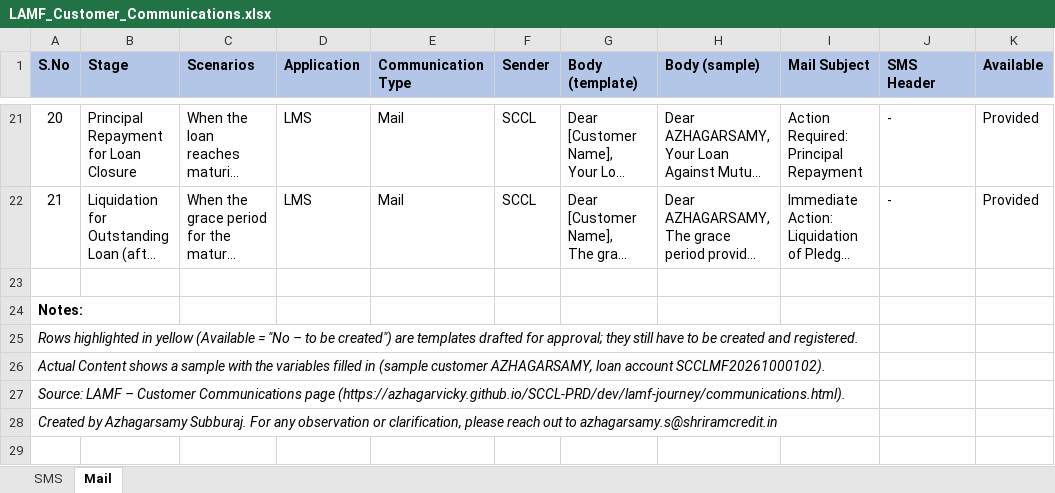
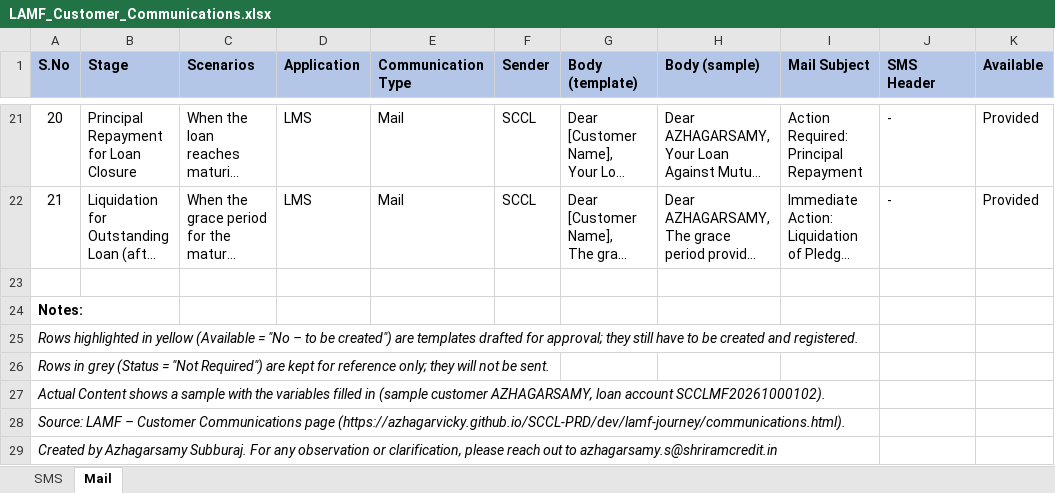
Before and after one commit to azhagarvicky/SCCL-PRD, an Excel workbook: exports/LAMF_Customer_Communications.xlsx, sheet Mail, drawn as a sheet; only a part is shown, gaps mark what is left out; long unchanged cells end in …; values as stored, in another font and other column widths than the file's, no borders; the diff names each change by its address in the sheet, - before the commit and + after, or states it on an @@ line.

```diff
--- a/exports/LAMF_Customer_Communications.xlsx (sheet Mail)
+++ b/exports/LAMF_Customer_Communications.xlsx (sheet Mail)
@@ column A (S.No) renumbered between rows 26 and 28 @@
+row 29: Created by Azhagarsamy Subburaj. For any observation or clarification, please reach out to azhagarsamy.s@shriramcredit.in
```
Also changed, not shown: sheet SMS, 7 other files.
